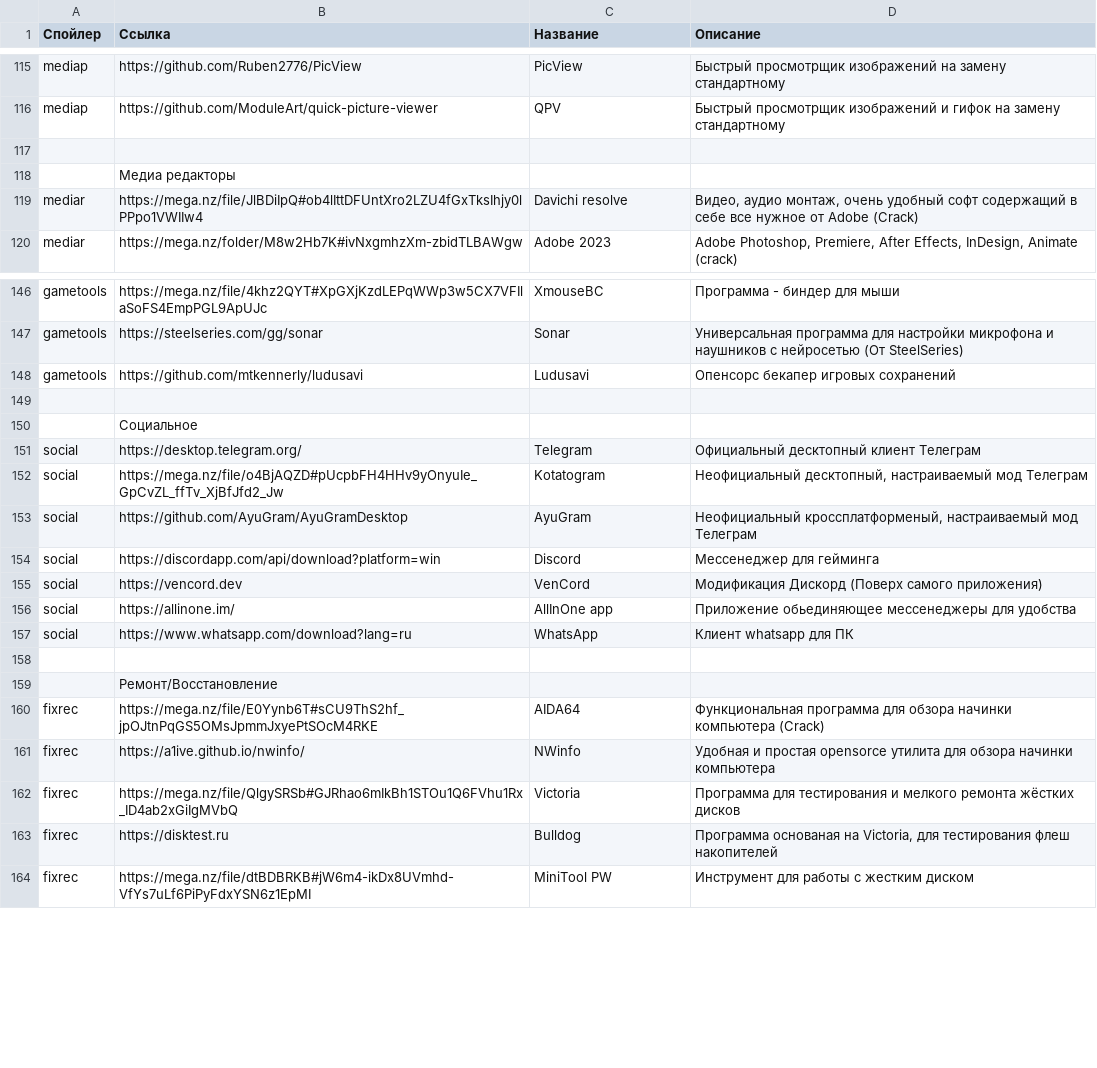
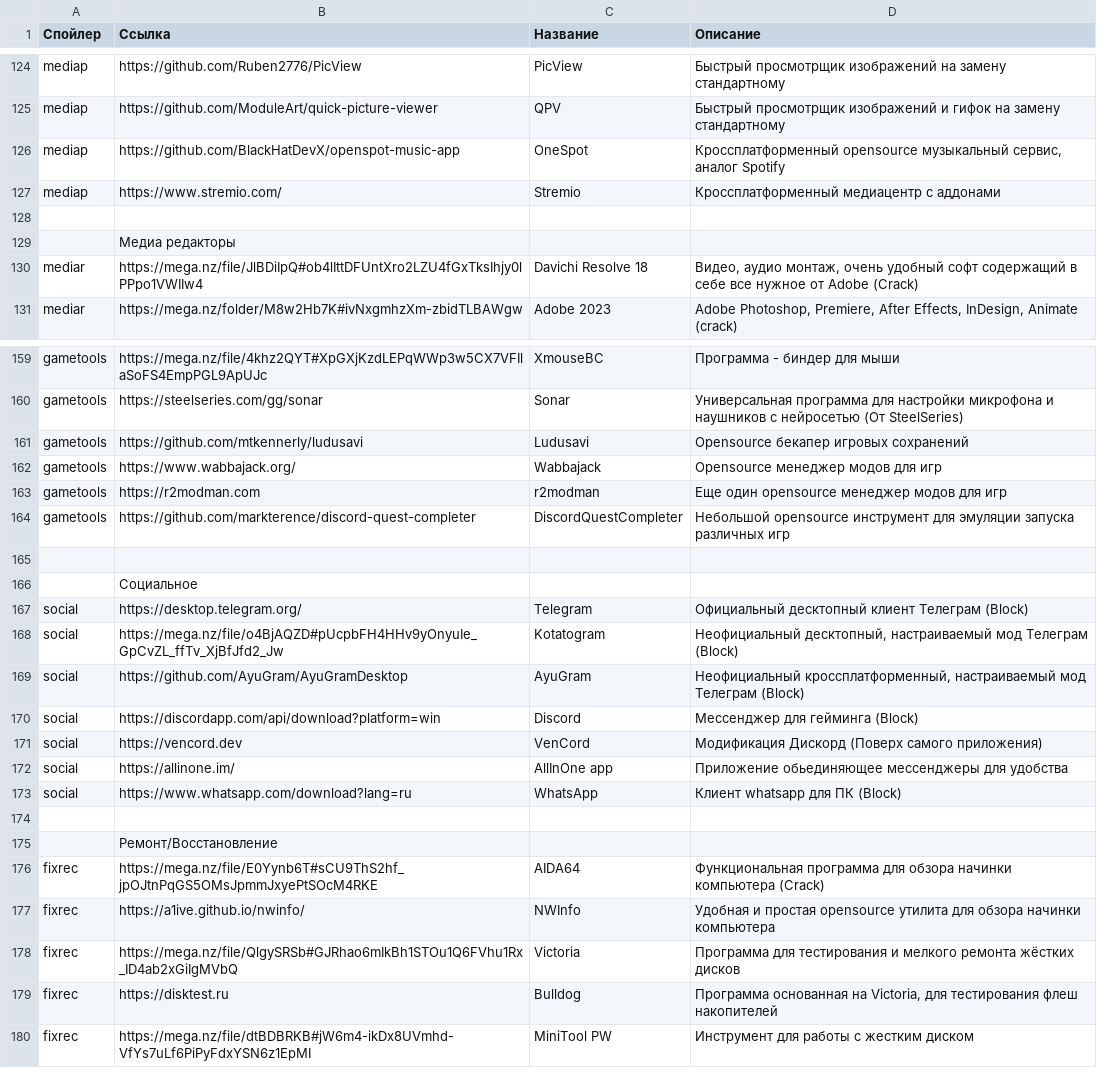
Before and after one commit to app8ook/app8ook.github.io, a CSV file: data/data_Windows.csv, drawn as a sheet; only a part is shown, gaps mark what is left out; the diff covers the shown part only.

```diff
--- a/data/data_Windows.csv
+++ b/data/data_Windows.csv
@@ -116,5 +125,7 @@ mediap;https://github.com/Ruben2776/PicView;PicView;Быстрый просмо
 mediap;https://github.com/ModuleArt/quick-picture-viewer;QPV;Быстрый просмотрщик изображений и гифок на замену стандартному
+mediap;https://github.com/BlackHatDevX/openspot-music-app;OneSpot;Кроссплатформенный opensource музыкальный сервис, аналог Spotify
+mediap;https://www.stremio.com/;Stremio;Кроссплатформенный медиацентр с аддонами
 ;;;
 ;Медиа редакторы;;
-mediar;https://mega.nz/file/JlBDiIpQ#ob4lIttDFUntXro2LZU4fGxTksIhjy0lPPpo1VWIIw4;Davichi resolve;Видео, аудио монтаж, очень удобный софт содержащий в себе все нужное от Adobe (Crack)
+mediar;https://mega.nz/file/JlBDiIpQ#ob4lIttDFUntXro2LZU4fGxTksIhjy0lPPpo1VWIIw4;Davichi Resolve 18;Видео, аудио монтаж, очень удобный софт содержащий в себе все нужное от Adobe (Crack)
 mediar;https://mega.nz/folder/M8w2Hb7K#ivNxgmhzXm-zbidTLBAWgw;Adobe 2023;Adobe Photoshop, Premiere, After Effects, InDesign, Animate (crack)
@@ -147,12 +160,15 @@ gametools;https://mega.nz/file/4khz2QYT#XpGXjKzdLEPqWWp3w5CX7VFIlaSoFS4EmpPGL9Ap
 gametools;https://steelseries.com/gg/sonar;Sonar;Универсальная программа для настройки микрофона и наушников с нейросетью (От SteelSeries)
-gametools;https://github.com/mtkennerly/ludusavi;Ludusavi;Опенсорс бекапер игровых сохранений
+gametools;https://github.com/mtkennerly/ludusavi;Ludusavi;Opensource бекапер игровых сохранений
+gametools;https://www.wabbajack.org/;Wabbajack;Opensource менеджер модов для игр
+gametools;https://r2modman.com;r2modman;Еще один opensource менеджер модов для игр
+gametools;https://github.com/markterence/discord-quest-completer;DiscordQuestCompleter;Небольшой opensource инструмент для эмуляции запуска различных игр
 ;;;
 ;Социальное;;
-social;https://desktop.telegram.org/;Telegram;Официальный десктопный клиент Телеграм
-social;https://mega.nz/file/o4BjAQZD#pUcpbFH4HHv9yOnyuIe_GpCvZL_ffTv_XjBfJfd2_Jw;Kotatogram;Неофициальный десктопный, настраиваемый мод Телеграм
-social;https://github.com/AyuGram/AyuGramDesktop;AyuGram;Неофициальный кроссплатформеный, настраиваемый мод Телеграм
-social;https://discordapp.com/api/download?platform=win;Discord;Мессенеджер для гейминга
+social;https://desktop.telegram.org/;Telegram;Официальный десктопный клиент Телеграм (Block)
+social;https://mega.nz/file/o4BjAQZD#pUcpbFH4HHv9yOnyuIe_GpCvZL_ffTv_XjBfJfd2_Jw;Kotatogram;Неофициальный десктопный, настраиваемый мод Телеграм (Block)
+social;https://github.com/AyuGram/AyuGramDesktop;AyuGram;Неофициальный кроссплатформенный, настраиваемый мод Телеграм (Block)
+social;https://discordapp.com/api/download?platform=win;Discord;Мессенджер для гейминга (Block)
 social;https://vencord.dev;VenCord;Модификация Дискорд (Поверх самого приложения)
-social;https://allinone.im/;AllInOne app;Приложение обьединяющее мессенеджеры для удобства
-social;https://www.whatsapp.com/download?lang=ru;WhatsApp;Клиент whatsapp для ПК
+social;https://allinone.im/;AllInOne app;Приложение обьединяющее мессенджеры для удобства
+social;https://www.whatsapp.com/download?lang=ru;WhatsApp;Клиент whatsapp для ПК (Block)
 ;;;
@@ -160,5 +176,5 @@ social;https://www.whatsapp.com/download?lang=ru;WhatsApp;Клиент whatsapp
 fixrec;https://mega.nz/file/E0Yynb6T#sCU9ThS2hf_jpOJtnPqGS5OMsJpmmJxyePtSOcM4RKE;AIDA64;Функциональная программа для обзора начинки компьютера (Crack)
-fixrec;https://a1ive.github.io/nwinfo/;NWinfo ;Удобная и простая opensorce утилита для обзора начинки компьютера
+fixrec;https://a1ive.github.io/nwinfo/;NWInfo;Удобная и простая opensource утилита для обзора начинки компьютера
 fixrec;https://mega.nz/file/QlgySRSb#GJRhao6mIkBh1STOu1Q6FVhu1Rx_ID4ab2xGiIgMVbQ;Victoria;Программа для тестирования и мелкого ремонта жёстких дисков
-fixrec;https://disktest.ru;Bulldog;Программа основаная на Victoria, для тестирования флеш накопителей
+fixrec;https://disktest.ru;Bulldog;Программа основанная на Victoria, для тестирования флеш накопителей
 fixrec;https://mega.nz/file/dtBDBRKB#jW6m4-ikDx8UVmhd-VfYs7uLf6PiPyFdxYSN6z1EpMI;MiniTool PW;Инструмент для работы с жестким диском
```
Also changed, not shown: 13 added rows and 15 edited cells elsewhere in this file, data/data_Android.csv, data/data_Games.csv, 10 other files.
